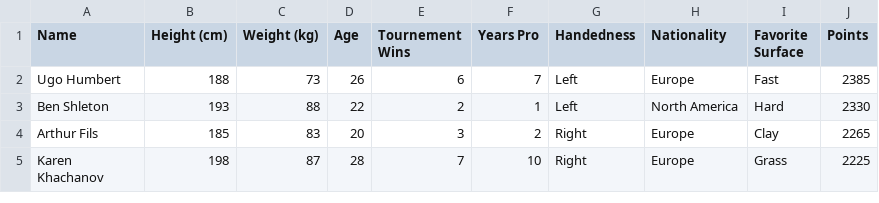
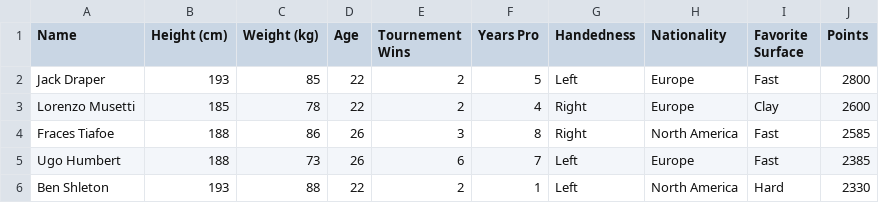
Before and after one commit to West-Plowman/TennisProject, a CSV file: ProjectData.csv, drawn as a sheet; only a part is shown; the shorter side is filled out with more unchanged rows.

Commit message:
Update ProjectData.csv

```diff
--- a/ProjectData.csv
+++ b/ProjectData.csv
@@ -1,2 +1,5 @@
 Name,Height (cm),Weight (kg),Age,Tournement Wins ,Years  Pro,Handedness,Nationality,Favorite Surface,Points
+Jack Draper,193,85,22,2,5,Left,Europe,Fast,2800
+Lorenzo Musetti,185,78,22,2,4,Right,Europe,Clay,2600
+Fraces Tiafoe,188,86,26,3,8,Right,North America,Fast,2585
 Ugo Humbert,188,73,26,6,7,Left,Europe,Fast,2385
```
